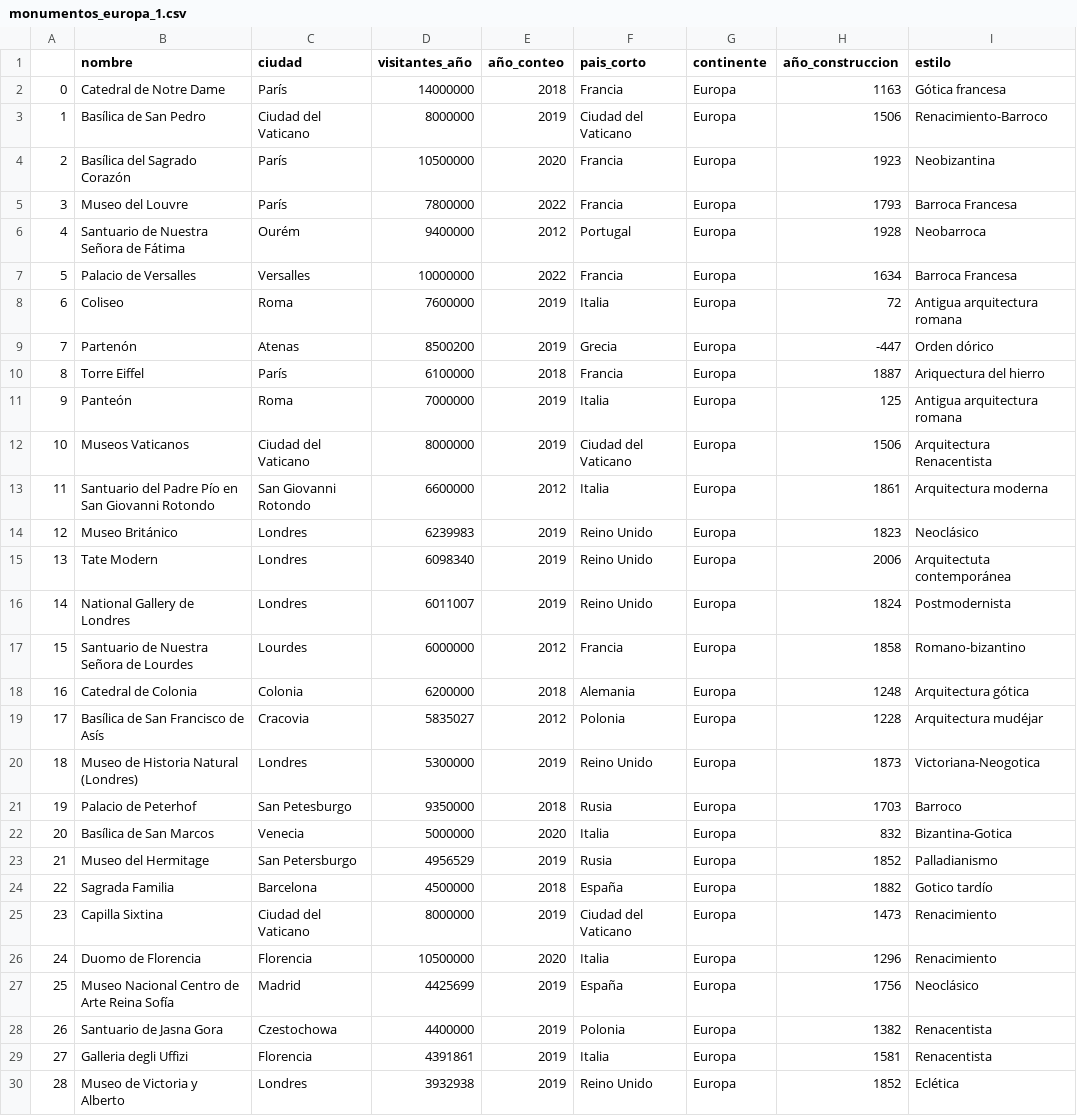
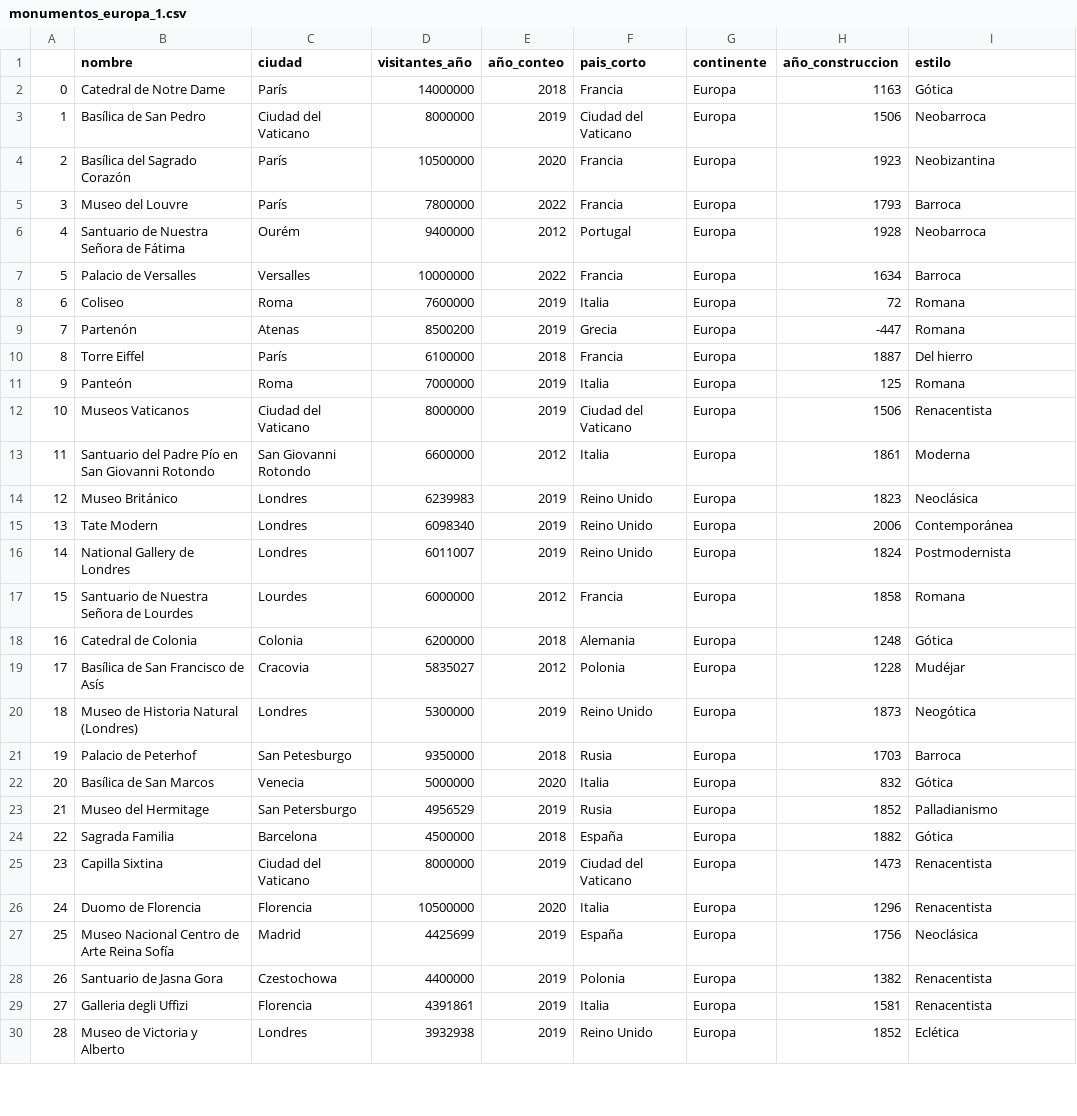
Before and after one commit to Adalab/Da-promo-c-modulo-3-sprint-2-Judith_Mina, a CSV file: monumentos_europa_1.csv, drawn as a sheet; only a part is shown; the diff covers the shown part only.

```diff
--- a/monumentos_europa_1.csv
+++ b/monumentos_europa_1.csv
@@ -1,28 +1,28 @@
 ,nombre,ciudad,visitantes_año,año_conteo,pais_corto,continente,año_construccion,estilo
-0,Catedral de Notre Dame,París,14000000,2018,Francia,Europa,1163,Gótica francesa
-1,Basílica de San Pedro,Ciudad del Vaticano,8000000,2019,Ciudad del Vaticano,Europa,1506,Renacimiento-Barroco
+0,Catedral de Notre Dame,París,14000000,2018,Francia,Europa,1163,Gótica
+1,Basílica de San Pedro,Ciudad del Vaticano,8000000,2019,Ciudad del Vaticano,Europa,1506,Neobarroca
 2,Basílica del Sagrado Corazón,París,10500000,2020,Francia,Europa,1923,Neobizantina
-3,Museo del Louvre,París,7800000,2022,Francia,Europa,1793,Barroca Francesa
+3,Museo del Louvre,París,7800000,2022,Francia,Europa,1793,Barroca
 4,Santuario de Nuestra Señora de Fátima,Ourém,9400000,2012,Portugal,Europa,1928,Neobarroca
-5,Palacio de Versalles,Versalles,10000000,2022,Francia,Europa,1634,Barroca Francesa
-6,Coliseo,Roma,7600000,2019,Italia,Europa,72,Antigua arquitectura romana
-7,Partenón,Atenas,8500200,2019,Grecia,Europa,-447,Orden dórico
-8,Torre Eiffel,París,6100000,2018,Francia,Europa,1887,Ariquectura del hierro
-9,Panteón,Roma,7000000,2019,Italia,Europa,125,Antigua arquitectura romana
-10,Museos Vaticanos,Ciudad del Vaticano,8000000,2019,Ciudad del Vaticano,Europa,1506,Arquitectura Renacentista
-11,Santuario del Padre Pío en San Giovanni Rotondo,San Giovanni Rotondo,6600000,2012,Italia,Europa,1861,Arquitectura moderna
-12,Museo Británico,Londres,6239983,2019,Reino Unido,Europa,1823,Neoclásico
-13,Tate Modern,Londres,6098340,2019,Reino Unido,Europa,2006,Arquitectuta contemporánea
+5,Palacio de Versalles,Versalles,10000000,2022,Francia,Europa,1634,Barroca
+6,Coliseo,Roma,7600000,2019,Italia,Europa,72,Romana
+7,Partenón,Atenas,8500200,2019,Grecia,Europa,-447,Romana
+8,Torre Eiffel,París,6100000,2018,Francia,Europa,1887,Del hierro
+9,Panteón,Roma,7000000,2019,Italia,Europa,125,Romana
+10,Museos Vaticanos,Ciudad del Vaticano,8000000,2019,Ciudad del Vaticano,Europa,1506,Renacentista
+11,Santuario del Padre Pío en San Giovanni Rotondo,San Giovanni Rotondo,6600000,2012,Italia,Europa,1861,Moderna
+12,Museo Británico,Londres,6239983,2019,Reino Unido,Europa,1823,Neoclásica
+13,Tate Modern,Londres,6098340,2019,Reino Unido,Europa,2006,Contemporánea
 14,National Gallery de Londres,Londres,6011007,2019,Reino Unido,Europa,1824,Postmodernista
-15,Santuario de Nuestra Señora de Lourdes,Lourdes,6000000,2012,Francia,Europa,1858,Romano-bizantino
-16,Catedral de Colonia,Colonia,6200000,2018,Alemania,Europa,1248,Arquitectura gótica
-17,Basílica de San Francisco de Asís,Cracovia,5835027,2012,Polonia,Europa,1228,Arquitectura mudéjar
-18,Museo de Historia Natural (Londres),Londres,5300000,2019,Reino Unido,Europa,1873,Victoriana-Neogotica
-19,Palacio de Peterhof,San Petesburgo,9350000,2018,Rusia,Europa,1703,Barroco
-20,Basílica de San Marcos,Venecia,5000000,2020,Italia,Europa,832,Bizantina-Gotica
+15,Santuario de Nuestra Señora de Lourdes,Lourdes,6000000,2012,Francia,Europa,1858,Romana
+16,Catedral de Colonia,Colonia,6200000,2018,Alemania,Europa,1248,Gótica
+17,Basílica de San Francisco de Asís,Cracovia,5835027,2012,Polonia,Europa,1228,Mudéjar
+18,Museo de Historia Natural (Londres),Londres,5300000,2019,Reino Unido,Europa,1873,Neogótica
+19,Palacio de Peterhof,San Petesburgo,9350000,2018,Rusia,Europa,1703,Barroca
+20,Basílica de San Marcos,Venecia,5000000,2020,Italia,Europa,832,Gótica
 21,Museo del Hermitage,San Petersburgo,4956529,2019,Rusia,Europa,1852,Palladianismo
-22,Sagrada Familia,Barcelona,4500000,2018,España,Europa,1882,Gotico tardío
-23,Capilla Sixtina,Ciudad del Vaticano,8000000,2019,Ciudad del Vaticano,Europa,1473,Renacimiento
-24,Duomo de Florencia,Florencia,10500000,2020,Italia,Europa,1296,Renacimiento
-25,Museo Nacional Centro de Arte Reina Sofía,Madrid,4425699,2019,España,Europa,1756,Neoclásico
+22,Sagrada Familia,Barcelona,4500000,2018,España,Europa,1882,Gótica
+23,Capilla Sixtina,Ciudad del Vaticano,8000000,2019,Ciudad del Vaticano,Europa,1473,Renacentista
+24,Duomo de Florencia,Florencia,10500000,2020,Italia,Europa,1296,Renacentista
+25,Museo Nacional Centro de Arte Reina Sofía,Madrid,4425699,2019,España,Europa,1756,Neoclásica
 26,Santuario de Jasna Gora,Czestochowa,4400000,2019,Polonia,Europa,1382,Renacentista
```
Also changed, not shown: 10 edited cells elsewhere in this file, monumentos_europa_3.csv, 1 other file.
